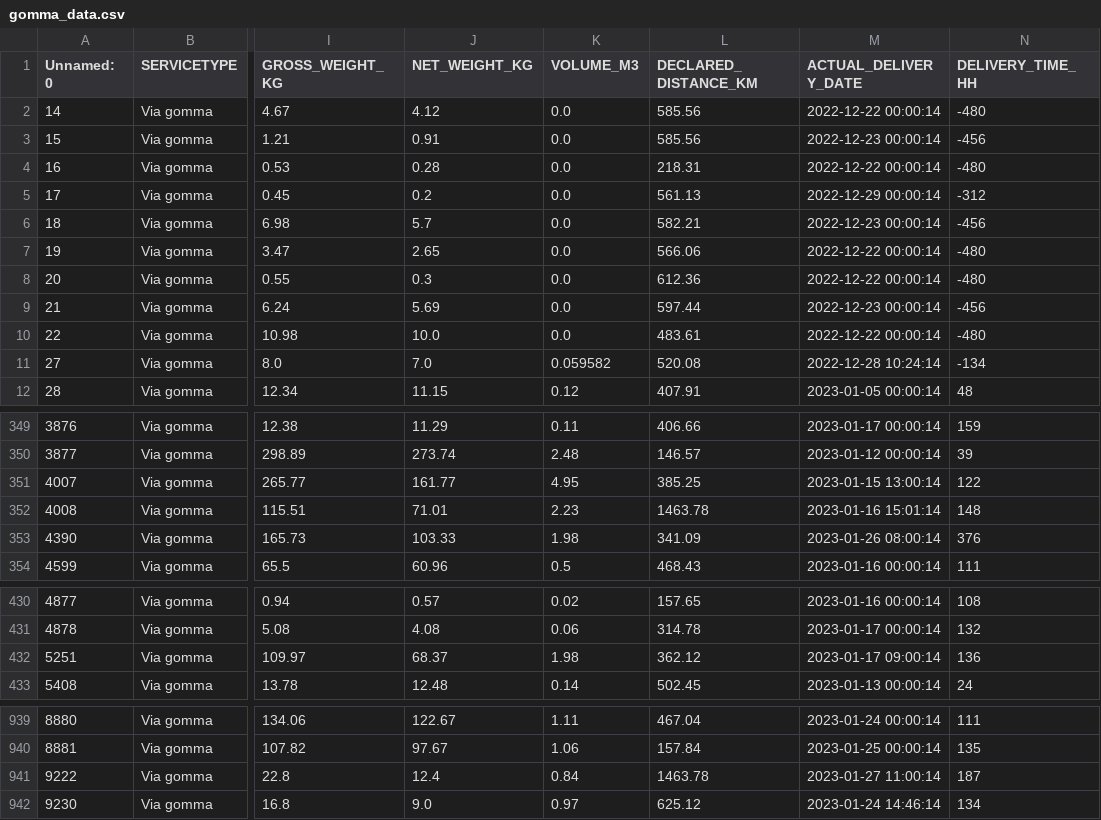
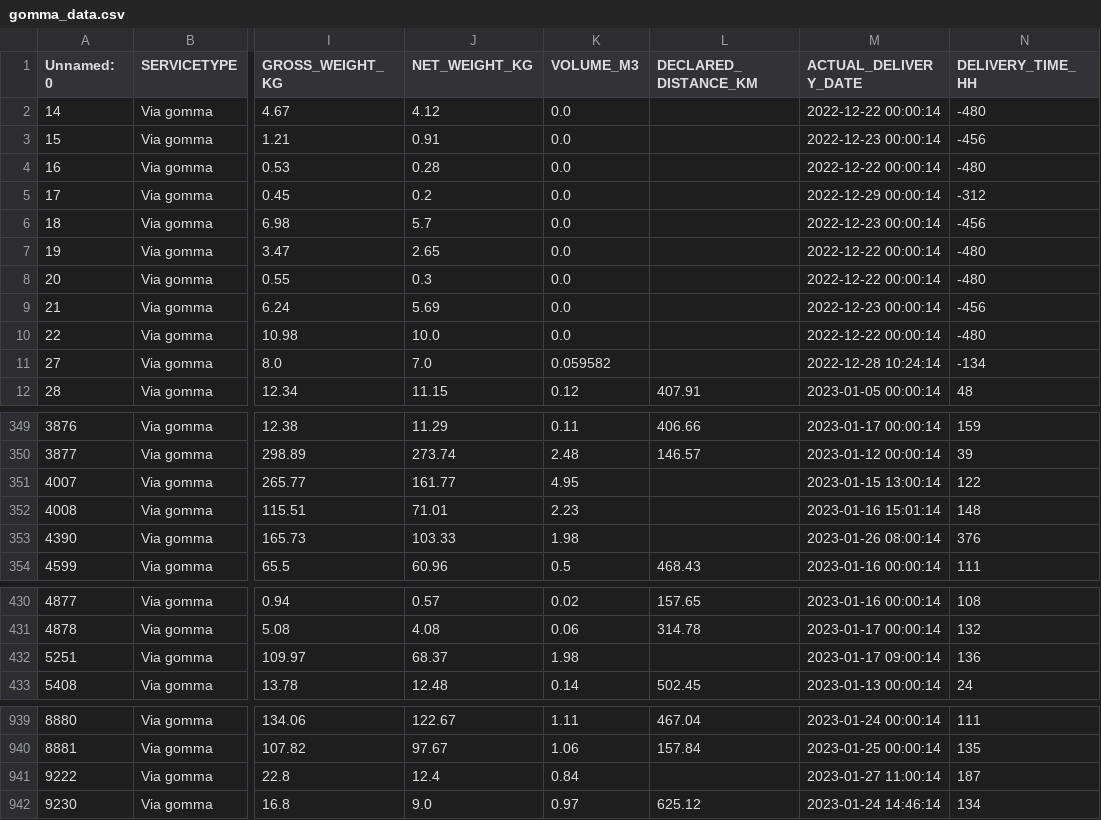
Before and after one commit to vittoriofino/vittoriofino.github.io, a CSV file: tesisquare_progetto/gomma_data.csv, drawn as a sheet; only a part is shown, gaps mark what is left out; the diff covers the shown part only; the diff names each change by its address in the sheet, - before the commit and + after, or states it on an @@ line.

```diff
--- a/tesisquare_progetto/gomma_data.csv
+++ b/tesisquare_progetto/gomma_data.csv
-L2:L3 (DECLARED_DISTANCE_KM): 585.56
+L2:L3 (DECLARED_DISTANCE_KM): (empty)
-L4 (DECLARED_DISTANCE_KM): 218.31
+L4 (DECLARED_DISTANCE_KM): (empty)
-L5 (DECLARED_DISTANCE_KM): 561.13
+L5 (DECLARED_DISTANCE_KM): (empty)
-L6 (DECLARED_DISTANCE_KM): 582.21
+L6 (DECLARED_DISTANCE_KM): (empty)
-L7 (DECLARED_DISTANCE_KM): 566.06
+L7 (DECLARED_DISTANCE_KM): (empty)
-L8 (DECLARED_DISTANCE_KM): 612.36
+L8 (DECLARED_DISTANCE_KM): (empty)
-L9 (DECLARED_DISTANCE_KM): 597.44
+L9 (DECLARED_DISTANCE_KM): (empty)
-L10 (DECLARED_DISTANCE_KM): 483.61
+L10 (DECLARED_DISTANCE_KM): (empty)
-L11 (DECLARED_DISTANCE_KM): 520.08
+L11 (DECLARED_DISTANCE_KM): (empty)
-L351 (DECLARED_DISTANCE_KM): 385.25
+L351 (DECLARED_DISTANCE_KM): (empty)
-L352 (DECLARED_DISTANCE_KM): 1463.78
+L352 (DECLARED_DISTANCE_KM): (empty)
-L353 (DECLARED_DISTANCE_KM): 341.09
+L353 (DECLARED_DISTANCE_KM): (empty)
-L432 (DECLARED_DISTANCE_KM): 362.12
+L432 (DECLARED_DISTANCE_KM): (empty)
-L941 (DECLARED_DISTANCE_KM): 1463.78
+L941 (DECLARED_DISTANCE_KM): (empty)
```
Also changed, not shown: 1 edited cell elsewhere in this file, tesisquare_progetto/corrieri_data.csv, 15 other files.
